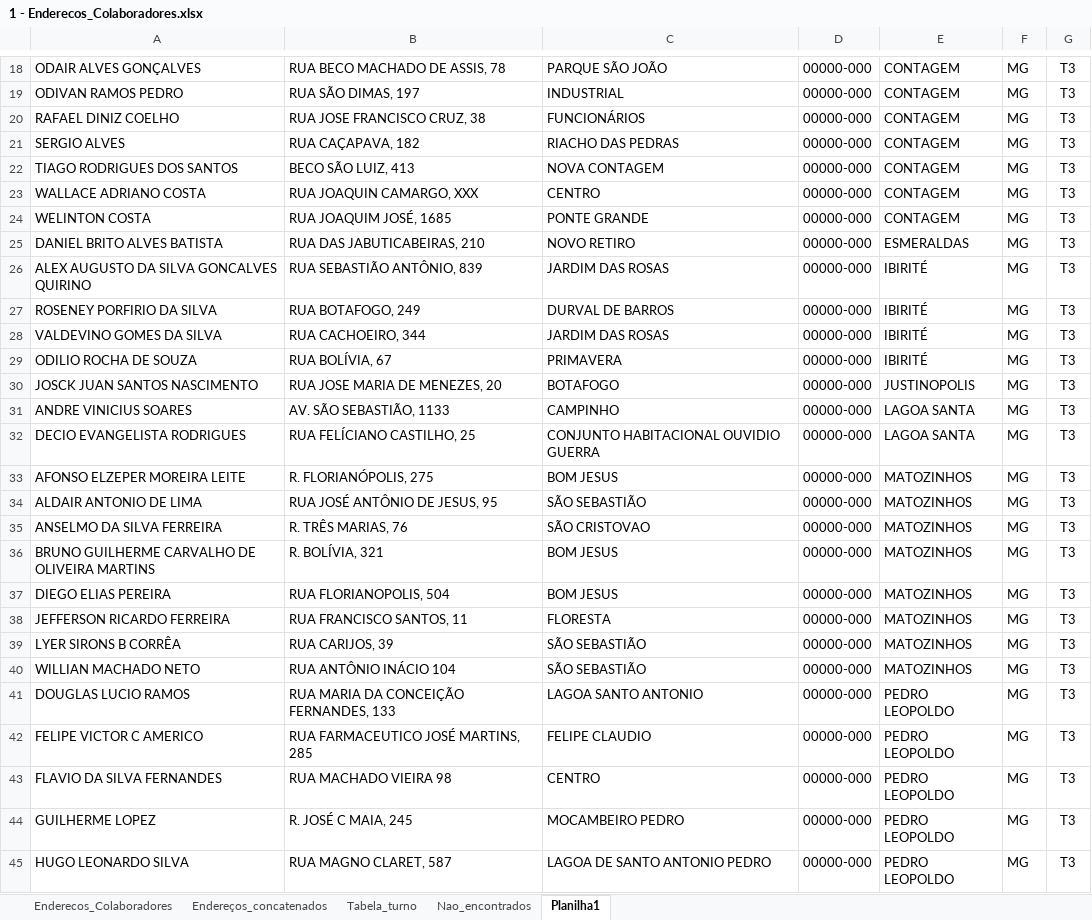
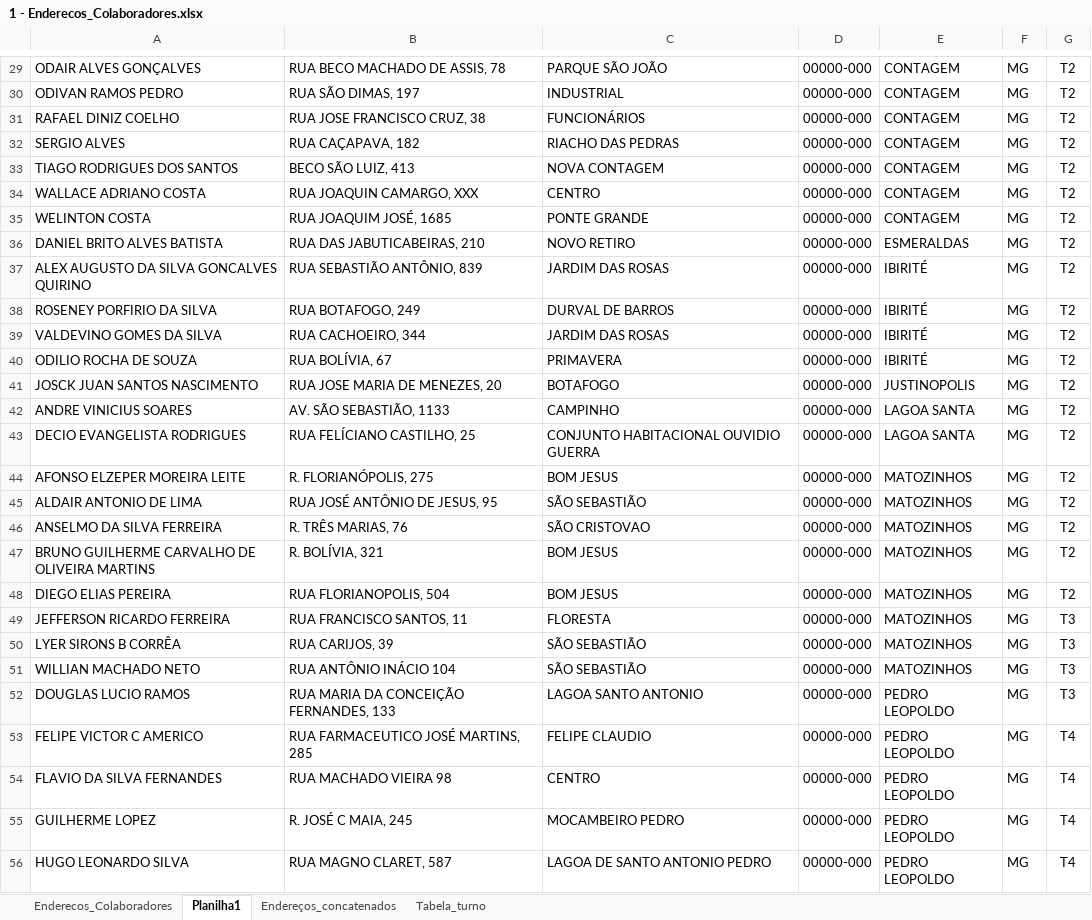
Before and after one commit to pegonsLog/LocalizadorMyMaps, an Excel workbook: 1 - A processar/1 - Enderecos_Colaboradores.xlsx, sheet Planilha1, drawn as a sheet; only a part is shown, gaps mark what is left out; values as stored, in another font and other column widths than the file's, no borders; conditional formats not drawn; addresses are those after the commit; the diff covers the shown part only; the diff names each change by its address in the sheet, - before the commit and + after, or states it on an @@ line.

```diff
--- a/1 - A processar/1 - Enderecos_Colaboradores.xlsx (sheet Planilha1)
+++ b/1 - A processar/1 - Enderecos_Colaboradores.xlsx (sheet Planilha1)
-sheet tab: Nao_encontrados
@@ sheet tab order changed: Enderecos_Colaboradores | Planilha1 | Endereços_concatenados | Tabela_turno @@
-G29:G48: T3
+G29:G48: T2
-G53:G56: T3
+G53:G56: T4
```
Also changed, not shown: 11 added rows and 70 edited cells elsewhere in this sheet, sheet Endereços_concatenados, sheet Enderecos_Colaboradores, 37 other files.
